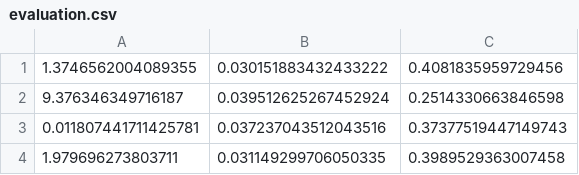
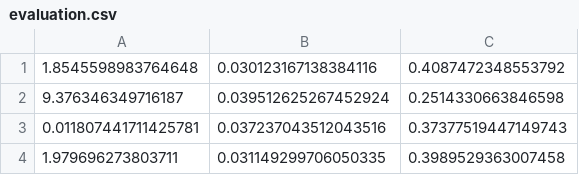
Before and after one commit to dagngyen/hcmus_23-24_coursesra-courses-analysis, a CSV file: Phase 2: Building model/evaluation.csv, drawn as a sheet.

Commit message:
update evaluation

```diff
--- a/Phase 2: Building model/evaluation.csv
+++ b/Phase 2: Building model/evaluation.csv
@@ -1,2 +1,2 @@
-1.3746562004089355,0.030151883432433222,0.4081835959729456
+1.8545598983764648,0.030123167138384116,0.4087472348553792
 9.376346349716187,0.039512625267452924,0.2514330663846598
```
Also changed, not shown: Phase 2: Building model/record_hyperparameters_linear.csv, 2 other files.
